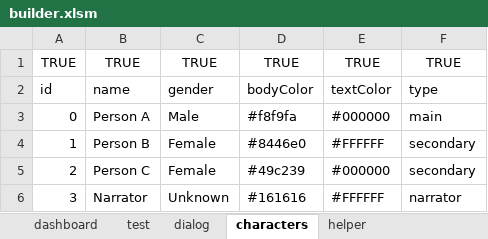
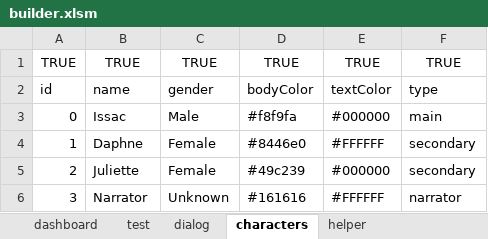
Before and after one commit to infantGrandpa/story-game, an Excel workbook: data/builder.xlsm, sheet characters, drawn as a sheet; values as stored, in another font and other column widths than the file's, no borders; conditional formats and table styles not drawn; the diff names each change by its address in the sheet, - before the commit and + after, or states it on an @@ line.

```diff
--- a/data/builder.xlsm (sheet characters)
+++ b/data/builder.xlsm (sheet characters)
-B3: Person A
+B3: Issac
-B4: Person B
+B4: Daphne
-B5: Person C
+B5: Juliette
```
Also changed, not shown: sheet dialog, 4 other files.
